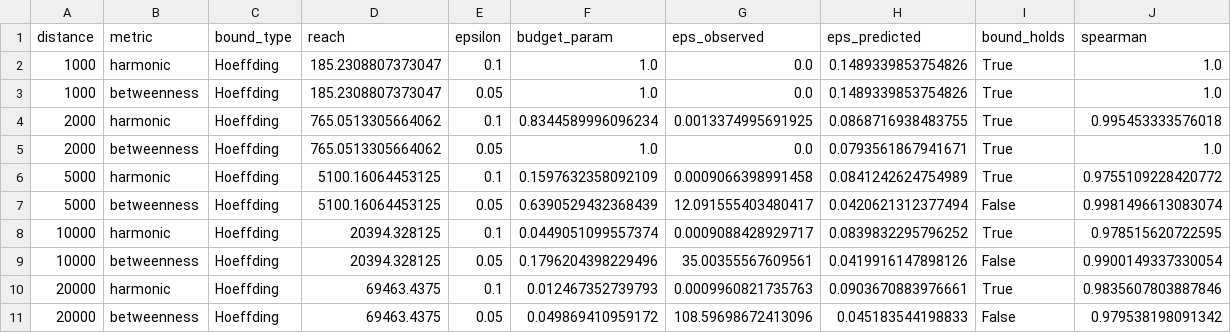
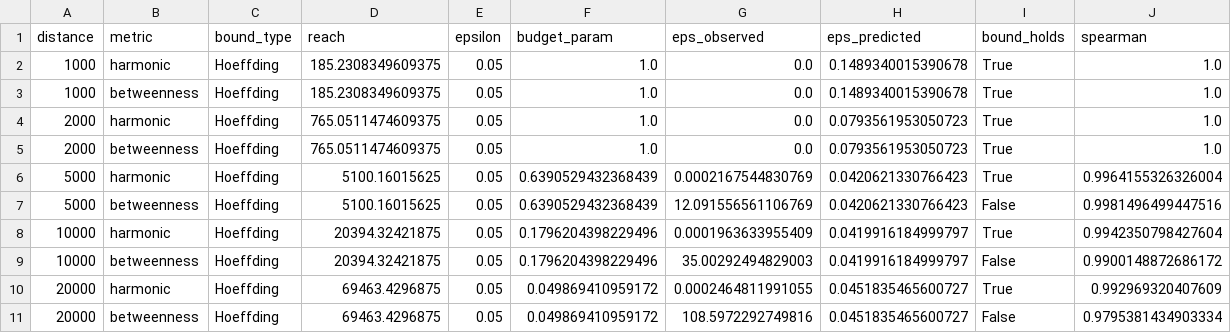
Before and after one commit to benchmark-urbanism/cityseer-api, a CSV file: analysis/sampling/output/gla_ew_analysis.csv, drawn as a sheet.

```diff
--- a/analysis/sampling/output/gla_ew_analysis.csv
+++ b/analysis/sampling/output/gla_ew_analysis.csv
@@ -1,11 +1,11 @@
 distance,metric,bound_type,reach,epsilon,budget_param,eps_observed,eps_predicted,bound_holds,spearman
-1000,harmonic,Hoeffding,185.2308807373047,0.1,1.0,0.0,0.1489339853754826,True,1.0
-1000,betweenness,Hoeffding,185.2308807373047,0.05,1.0,0.0,0.1489339853754826,True,1.0
-2000,harmonic,Hoeffding,765.0513305664062,0.1,0.8344589996096234,0.0013374995691925,0.0868716938483755,True,0.995453333576018
-2000,betweenness,Hoeffding,765.0513305664062,0.05,1.0,0.0,0.0793561867941671,True,1.0
-5000,harmonic,Hoeffding,5100.16064453125,0.1,0.1597632358092109,0.0009066398991458,0.0841242624754989,True,0.9755109228420772
-5000,betweenness,Hoeffding,5100.16064453125,0.05,0.6390529432368439,12.091555403480417,0.0420621312377494,False,0.9981496613083074
-10000,harmonic,Hoeffding,20394.328125,0.1,0.0449051099557374,0.0009088428929717,0.0839832295796252,True,0.978515620722595
-10000,betweenness,Hoeffding,20394.328125,0.05,0.1796204398229496,35.00355567609561,0.0419916147898126,False,0.9900149337330054
-20000,harmonic,Hoeffding,69463.4375,0.1,0.012467352739793,0.0009960821735763,0.0903670883976661,True,0.9835607803887846
-20000,betweenness,Hoeffding,69463.4375,0.05,0.049869410959172,108.59698672413096,0.045183544198833,False,0.979538198091342
+1000,harmonic,Hoeffding,185.2308349609375,0.05,1.0,0.0,0.1489340015390678,True,1.0
+1000,betweenness,Hoeffding,185.2308349609375,0.05,1.0,0.0,0.1489340015390678,True,1.0
+2000,harmonic,Hoeffding,765.0511474609375,0.05,1.0,0.0,0.0793561953050723,True,1.0
+2000,betweenness,Hoeffding,765.0511474609375,0.05,1.0,0.0,0.0793561953050723,True,1.0
+5000,harmonic,Hoeffding,5100.16015625,0.05,0.6390529432368439,0.0002167544830769,0.0420621330766423,True,0.9964155326326004
+5000,betweenness,Hoeffding,5100.16015625,0.05,0.6390529432368439,12.091556561106769,0.0420621330766423,False,0.9981496499447516
+10000,harmonic,Hoeffding,20394.32421875,0.05,0.1796204398229496,0.0001963633955409,0.0419916184999797,True,0.9942350798427604
+10000,betweenness,Hoeffding,20394.32421875,0.05,0.1796204398229496,35.00292494829003,0.0419916184999797,False,0.9900148872686172
+20000,harmonic,Hoeffding,69463.4296875,0.05,0.049869410959172,0.0002464811991055,0.0451835465600727,True,0.992969320407609
+20000,betweenness,Hoeffding,69463.4296875,0.05,0.049869410959172,108.5972292749816,0.0451835465600727,False,0.9795381434903334
```
Also changed, not shown: analysis/sampling/output/gla_theoretical_bounds_comparison.csv, analysis/sampling/output/gla_validation.csv, 26 other files.
